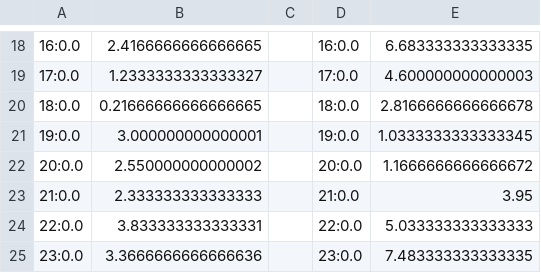
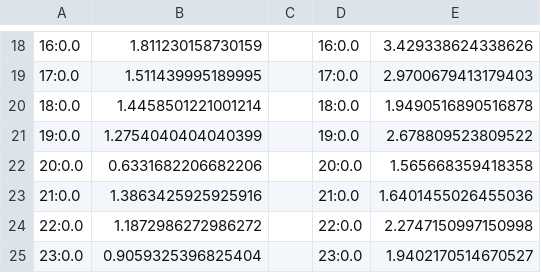
Before and after one commit to jconroy14/Laundry_Data_Project, a CSV file: processedData.csv, drawn as a sheet; only a part is shown, gaps mark what is left out; the diff covers the shown part only; the diff names each change by its address in the sheet, - before the commit and + after, or states it on an @@ line.

```diff
--- a/processedData.csv
+++ b/processedData.csv
-B18: 2.4166666666666665
+B18: 1.811230158730159
-E18: 6.683333333333335
+E18: 3.429338624338626
-B19: 1.2333333333333327
+B19: 1.511439995189995
-E19: 4.600000000000003
+E19: 2.9700679413179403
-B20: 0.21666666666666665
+B20: 1.4458501221001214
-E20: 2.8166666666666678
+E20: 1.9490516890516878
-B21: 3.000000000000001
+B21: 1.2754040404040399
-E21: 1.0333333333333345
+E21: 2.678809523809522
-B22: 2.550000000000002
+B22: 0.6331682206682206
-E22: 1.1666666666666672
+E22: 1.565668359418358
-B23: 2.333333333333333
+B23: 1.3863425925925916
-E23: 3.95
+E23: 1.6401455026455036
-B24: 3.833333333333331
+B24: 1.1872986272986272
-E24: 5.033333333333333
+E24: 2.2747150997150998
-B25: 3.3666666666666636
+B25: 0.9059325396825404
-E25: 7.483333333333335
+E25: 1.9402170514670527
```
Also changed, not shown: 32 edited cells elsewhere in this file, 4 other files.
